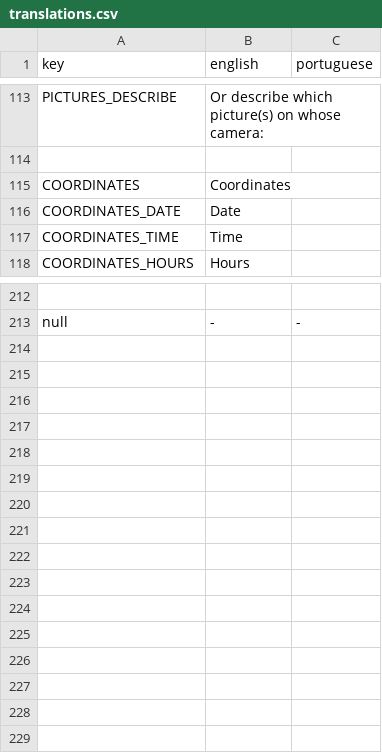
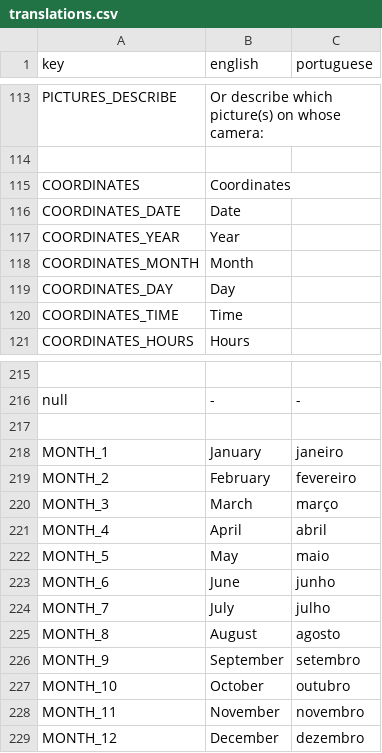
Before and after one commit to cunger/lto-field-work, a CSV file: languages/translations.csv, drawn as a sheet; only a part is shown, gaps mark what is left out; the diff names each change by its address in the sheet, - before the commit and + after, or states it on an @@ line.

```diff
--- a/languages/translations.csv
+++ b/languages/translations.csv
+row 117: COORDINATES_YEAR | Year
+row 118: COORDINATES_MONTH | Month
+row 119: COORDINATES_DAY | Day
+row 217: (empty)
+row 218: MONTH_1 | January | janeiro
+row 219: MONTH_2 | February | fevereiro
+row 220: MONTH_3 | March | março
+row 221: MONTH_4 | April | abril
+row 222: MONTH_5 | May | maio
+row 223: MONTH_6 | June | junho
+row 224: MONTH_7 | July | julho
+row 225: MONTH_8 | August | agosto
+row 226: MONTH_9 | September | setembro
+row 227: MONTH_10 | October | outubro
+row 228: MONTH_11 | November | novembro
+row 229: MONTH_12 | December | dezembro
```
Also changed, not shown: 15 other files.
